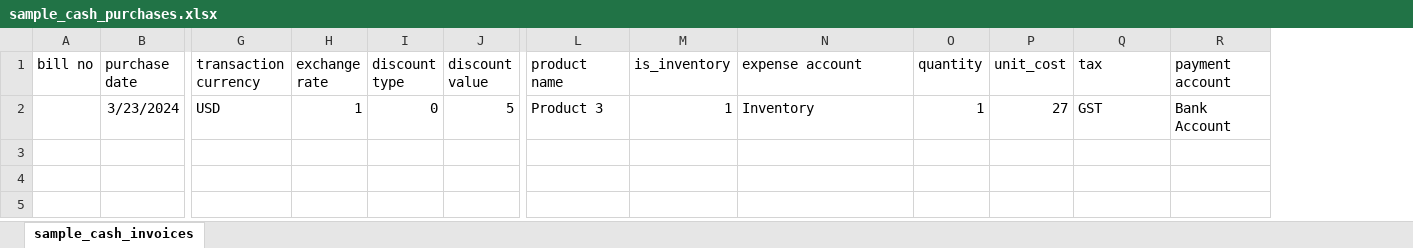
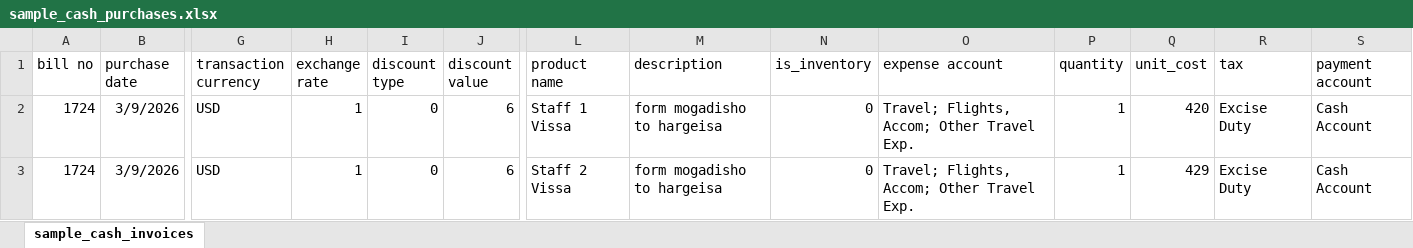
Before and after one commit to sahafintech/ekstrabooks-v2.0, an Excel workbook: public/uploads/media/default/sample_cash_purchases.xlsx, sheet sample_cash_invoices, drawn as a sheet; only a part is shown, gaps mark what is left out; values as stored, in another font and other column widths than the file's, no borders; removed rows and columns are numbered as before the commit, all else as after; rows hold the shown columns only; the diff names each change by its address in the sheet, - before the commit and + after, or states it on an @@ line.

Commit message:
feat(storage): add scoped attachment storage with signed download support
- add `storage_settings` model/migrations and extend attachments with disk, visibility, mime type, and file size fields
- introduce storage services to resolve scope-based settings and store uploads on `public`, `s3`, or `gcs`
- refactor attachment upload handling in billing/invoice/purchase/subcontract/payment flows to use `AttachmentStorageService`
- add signed attachment download route and expose `download_url` for frontend attachment links
- add admin storage settings UI with save/test connection actions and toast notifications
- update filesystem/env config and composer deps for S3/GCS support
- refresh default sample spreadsheet files

```diff
--- a/public/uploads/media/default/sample_cash_purchases.xlsx (sheet sample_cash_invoices)
+++ b/public/uploads/media/default/sample_cash_purchases.xlsx (sheet sample_cash_invoices)
+column M (description), empty
-row 2:  | 3/23/2024 | USD | 1 | 0 | 5 | Product 3 | 1 | Inventory | 1 | 27 | GST | Bank Account
+row 2: 1724 | 3/9/2026 | USD | 1 | 0 | 6 | Staff 1 Vissa | form mogadisho to hargeisa | 0 | Travel; Flights, Accom; Other Travel Exp. | 1 | 420 | Excise Duty | Cash Account
+row 3: 1724 | 3/9/2026 | USD | 1 | 0 | 6 | Staff 2 Vissa | form mogadisho to hargeisa | 0 | Travel; Flights, Accom; Other Travel Exp. | 1 | 429 | Excise Duty | Cash Account
```
Also changed, not shown: public/uploads/media/default/sample_bill_payment.xlsx, public/uploads/media/default/sample_bills.xlsx, 32 other files.
